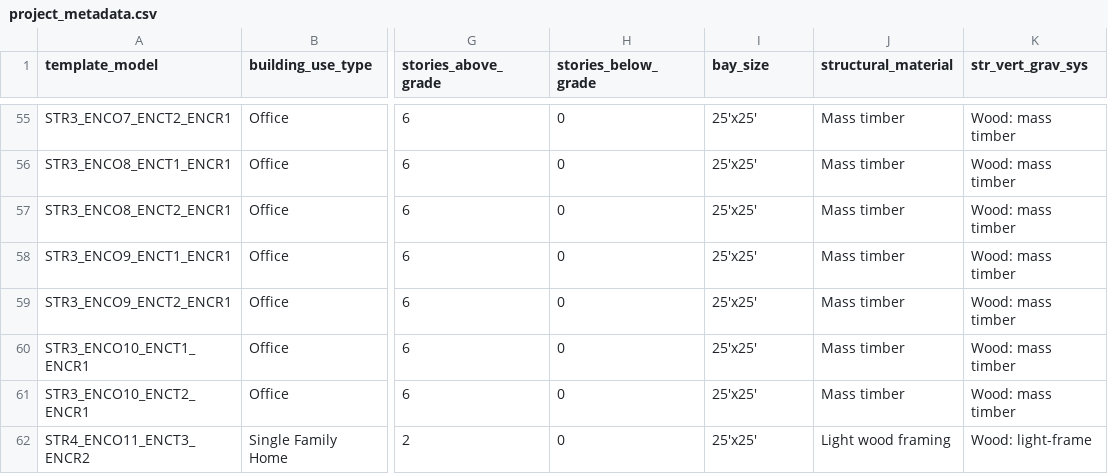
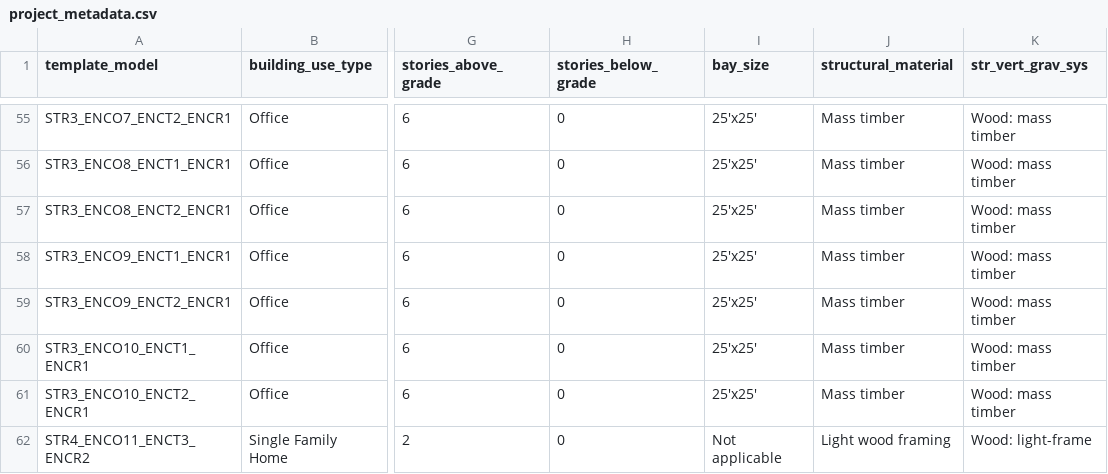
Before and after one commit to mchaf0126/pod_lca_scenario_explorer, a CSV file: data/frontend/project_metadata.csv, drawn as a sheet; only a part is shown, gaps mark what is left out; the diff names each change by its address in the sheet, - before the commit and + after, or states it on an @@ line.

```diff
--- a/data/frontend/project_metadata.csv
+++ b/data/frontend/project_metadata.csv
-I62 (bay_size): 25'x25'
+I62 (bay_size): Not applicable
```
Also changed, not shown: data/frontend/combined_bom.csv, 11 other files.
